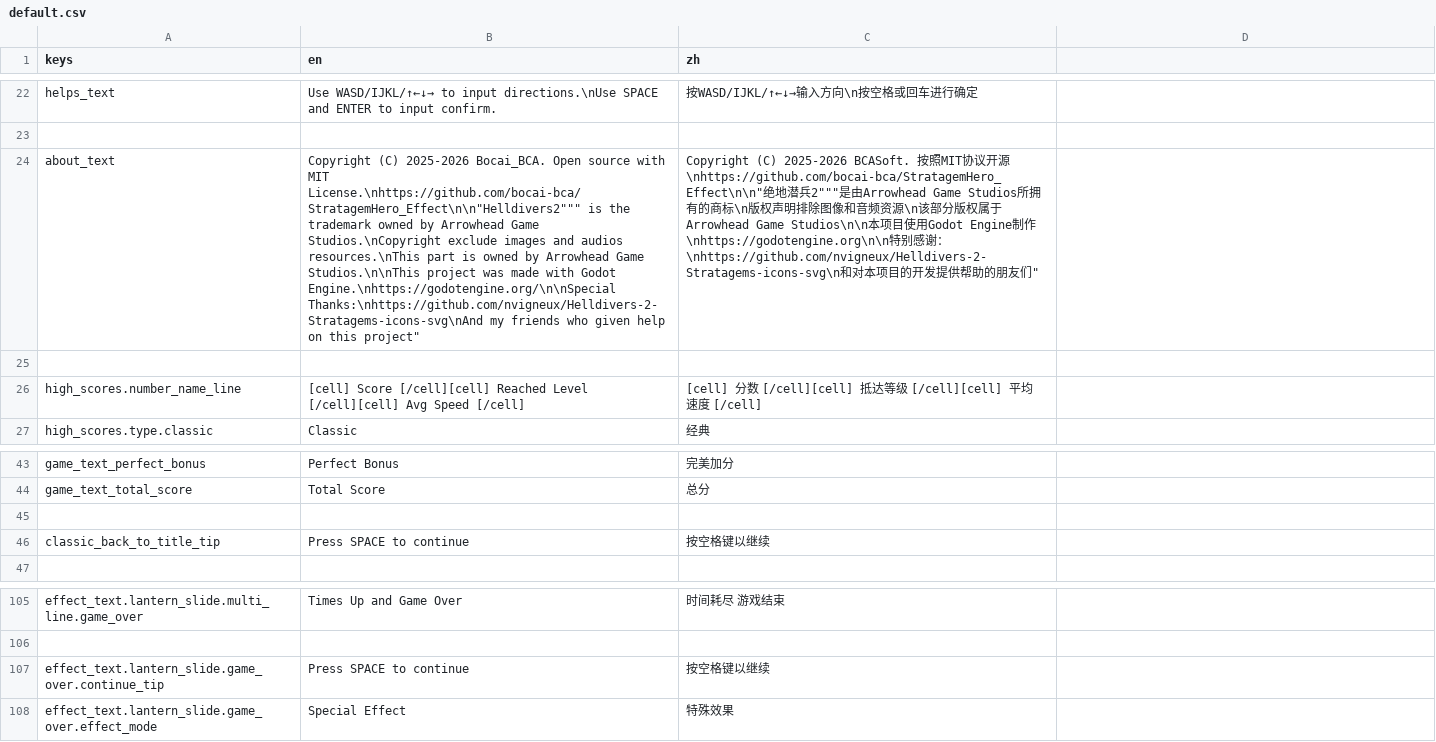
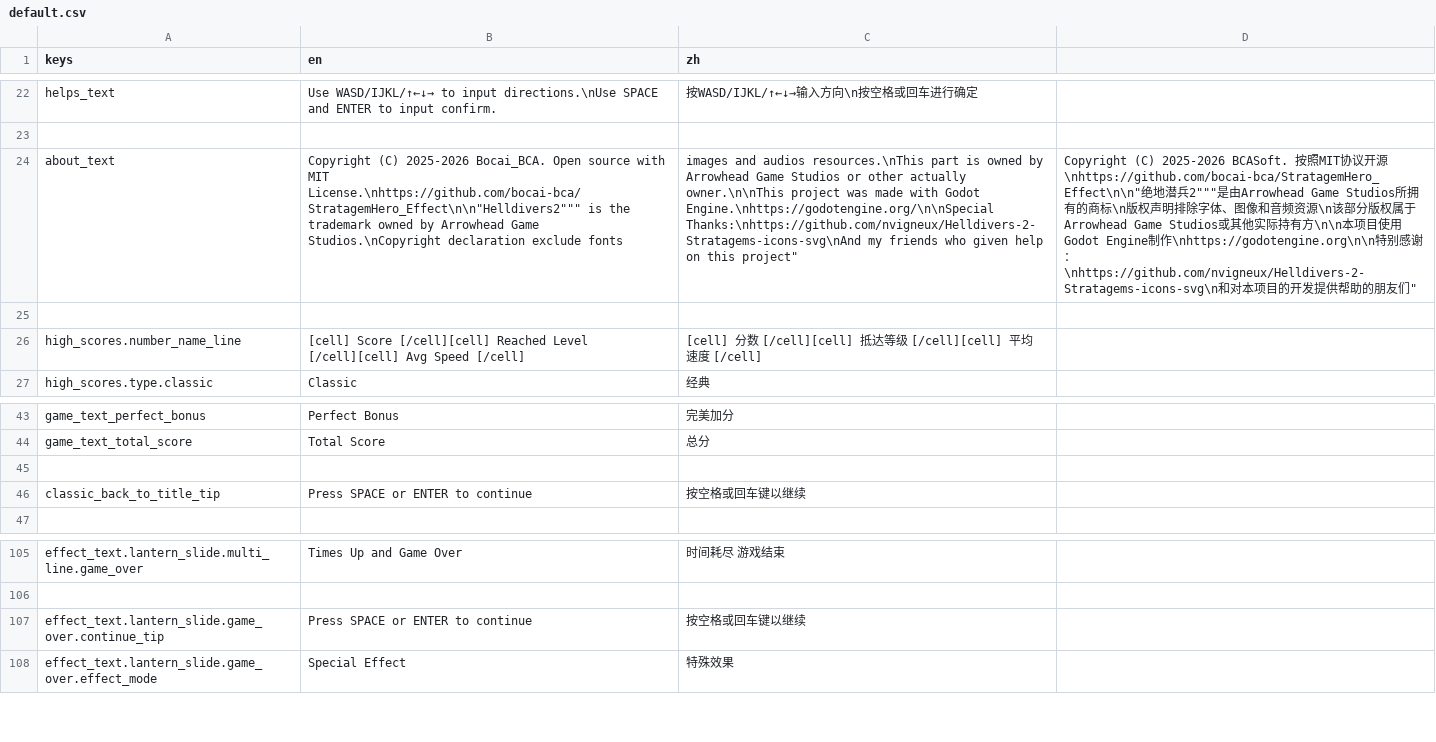
Before and after one commit to bocai-bca/StratagemHero_Effect, a CSV file: resources/translations/default.csv, drawn as a sheet; only a part is shown, gaps mark what is left out; the diff names each change by its address in the sheet, - before the commit and + after, or states it on an @@ line.

```diff
--- a/resources/translations/default.csv
+++ b/resources/translations/default.csv
-B24 (en): …Game Studios.\nCopyright exclude images and audios resources.\nThis part is owned by Arrowhead Game Studios.\n\nThis project was made with Godot Engine.\nhttps://godotengine.org/\n\nSpecial Thanks:\nhttps://github.com/nvigneux/Helldivers-2-Stratagems-icons-svg\nAnd my friends who given help on this project"
+B24 (en): …Game Studios.\nCopyright declaration exclude fonts
-C24 (zh): Copyright (C) 2025-2026 BCASoft. 按照MIT协议开源\nhttps://github.com/bocai-bca/StratagemHero_Effect\n\n"绝地潜兵2"""是由Arrowhead Game Studios所拥有的商标\n版权声明排除图像和音频资源\n该部分版权属于Arrowhead Game Studios\n\n本项目使用Godot Engine制作\nhttps://godotengine.org\n\n特别感谢：\nhttps://github.com/nvigneux/Helldivers-2-Stratagems-icons-svg\n和对本项目的开发提供帮助的朋友们"
+C24 (zh): images and audios resources.\nThis part is owned by Arrowhead Game Studios or other actually owner.\n\nThis project was made with Godot Engine.\nhttps://godotengine.org/\n\nSpecial Thanks:\nhttps://github.com/nvigneux/Helldivers-2-Stratagems-icons-svg\nAnd my friends who given help on this project"
-D24: (empty)
+D24: Copyright (C) 2025-2026 BCASoft. 按照MIT协议开源\nhttps://github.com/bocai-bca/StratagemHero_Effect\n\n"绝地潜兵2"""是由Arrowhead Game Studios所拥有的商标\n版权声明排除字体、图像和音频资源\n该部分版权属于Arrowhead Game Studios或其他实际持有方\n\n本项目使用Godot Engine制作\nhttps://godotengine.org\n\n特别感谢：\nhttps://github.com/nvigneux/Helldivers-2-Stratagems-icons-svg\n和对本项目的开发提供帮助的朋友们"
-B46 (en): Press SPACE to continue
+B46 (en): Press SPACE or ENTER to continue
-C46 (zh): 按空格键以继续
+C46 (zh): 按空格或回车键以继续
-B107 (en): Press SPACE to continue
+B107 (en): Press SPACE or ENTER to continue
-C107 (zh): 按空格键以继续
+C107 (zh): 按空格或回车键以继续
```
Also changed, not shown: 10 other files.
